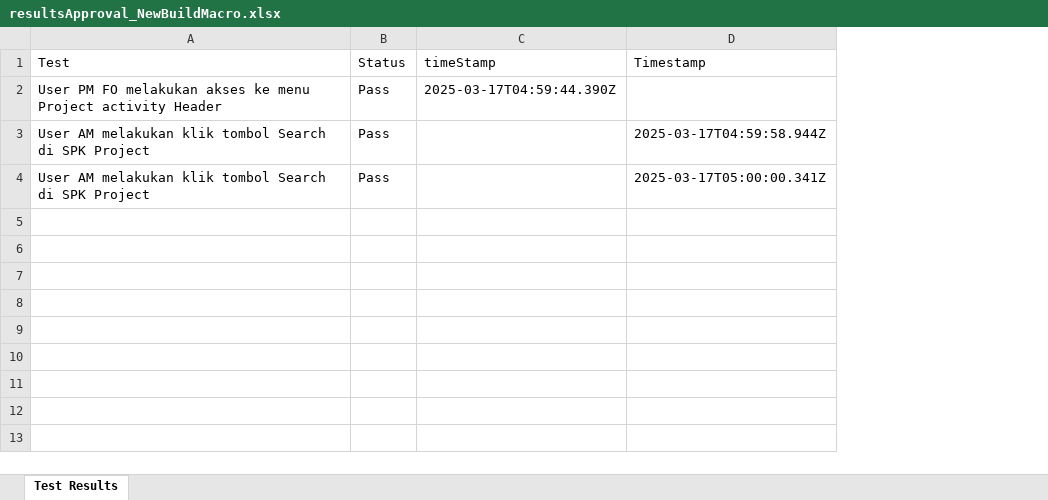
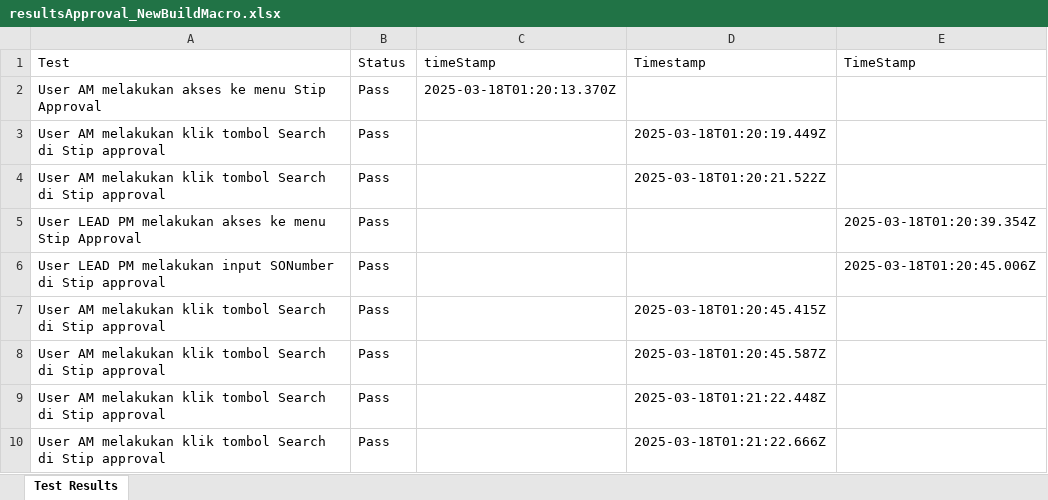
Before and after one commit to Fmocacinno/TBGSYS-Cypress-, an Excel workbook: cypress/downloads/resultsApproval_NewBuildMacro.xlsx, sheet Test Results, drawn as a sheet; values as stored, in another font and other column widths than the file's, no borders; addresses are those after the commit; the diff names each change by its address in the sheet, - before the commit and + after, or states it on an @@ line.

```diff
--- a/cypress/downloads/resultsApproval_NewBuildMacro.xlsx (sheet Test Results)
+++ b/cypress/downloads/resultsApproval_NewBuildMacro.xlsx (sheet Test Results)
+column E (TimeStamp), empty
-A2 (Test): User PM FO melakukan akses ke menu Project activity Header
+A2 (Test): User AM melakukan akses ke menu Stip Approval
-C2 (timeStamp): 2025-03-17T04:59:44.390Z
+C2 (timeStamp): 2025-03-18T01:20:13.370Z
-A3 (Test): …Search di SPK Project
+A3 (Test): …Search di Stip approval
-D3 (Timestamp): 2025-03-17T04:59:58.944Z
+D3 (Timestamp): 2025-03-18T01:20:19.449Z
+row 4: User AM melakukan klik tombol Search di Stip approval | Pass |  | 2025-03-18T01:20:21.522Z
+row 5: User LEAD PM melakukan akses ke menu Stip Approval | Pass |  |  | 2025-03-18T01:20:39.354Z
+row 6: User LEAD PM melakukan input SONumber di Stip approval | Pass |  |  | 2025-03-18T01:20:45.006Z
+row 7: User AM melakukan klik tombol Search di Stip approval | Pass |  | 2025-03-18T01:20:45.415Z
-A8 (Test): …Search di SPK Project
+A8 (Test): …Search di Stip approval
-D8 (Timestamp): 2025-03-17T05:00:00.341Z
+D8 (Timestamp): 2025-03-18T01:20:45.587Z
+row 9: User AM melakukan klik tombol Search di Stip approval | Pass |  | 2025-03-18T01:21:22.448Z
+row 10: User AM melakukan klik tombol Search di Stip approval | Pass |  | 2025-03-18T01:21:22.666Z
```
Also changed, not shown: cypress/downloads/test-StipinputNewBuildMacroresults.xlsx, 16 other files.
